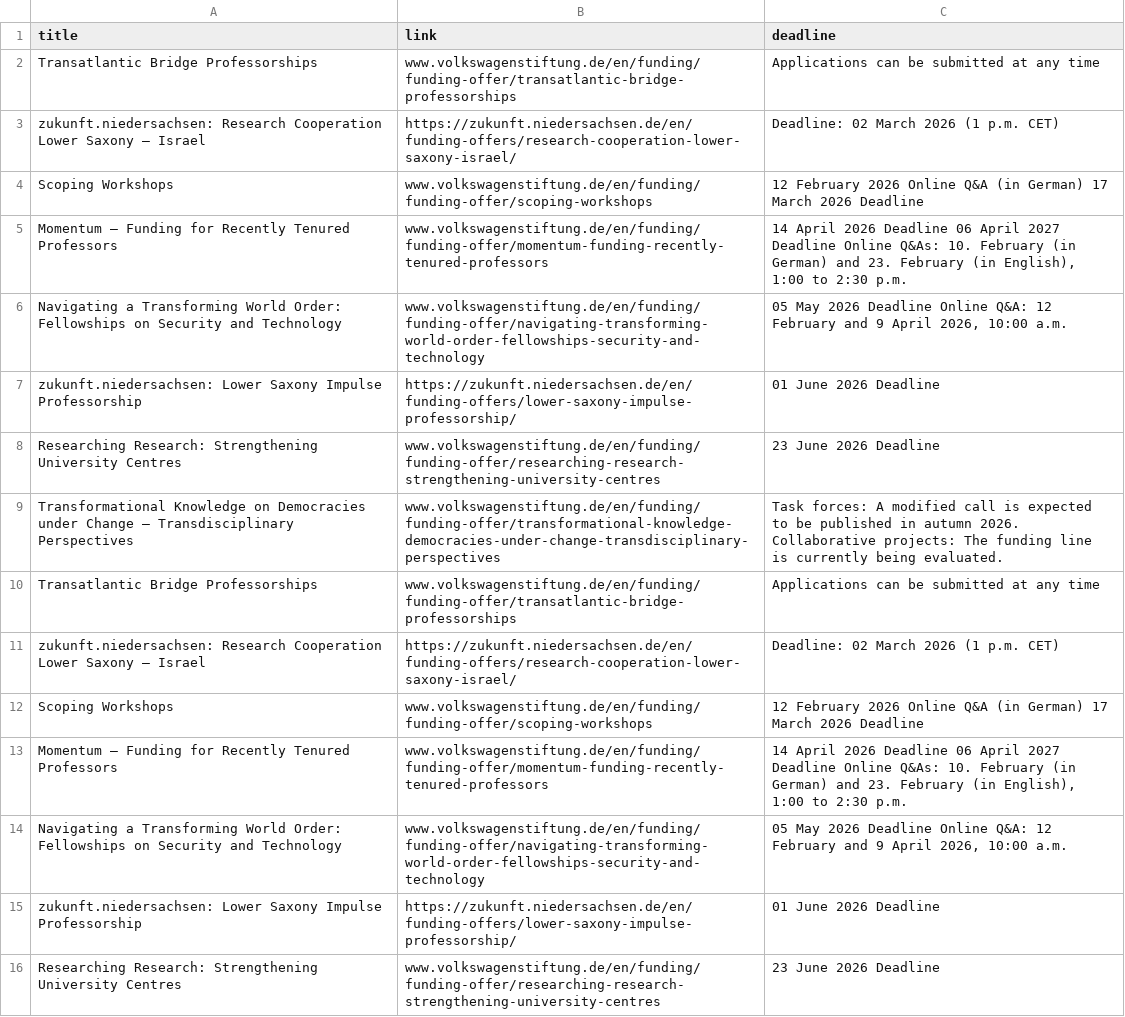
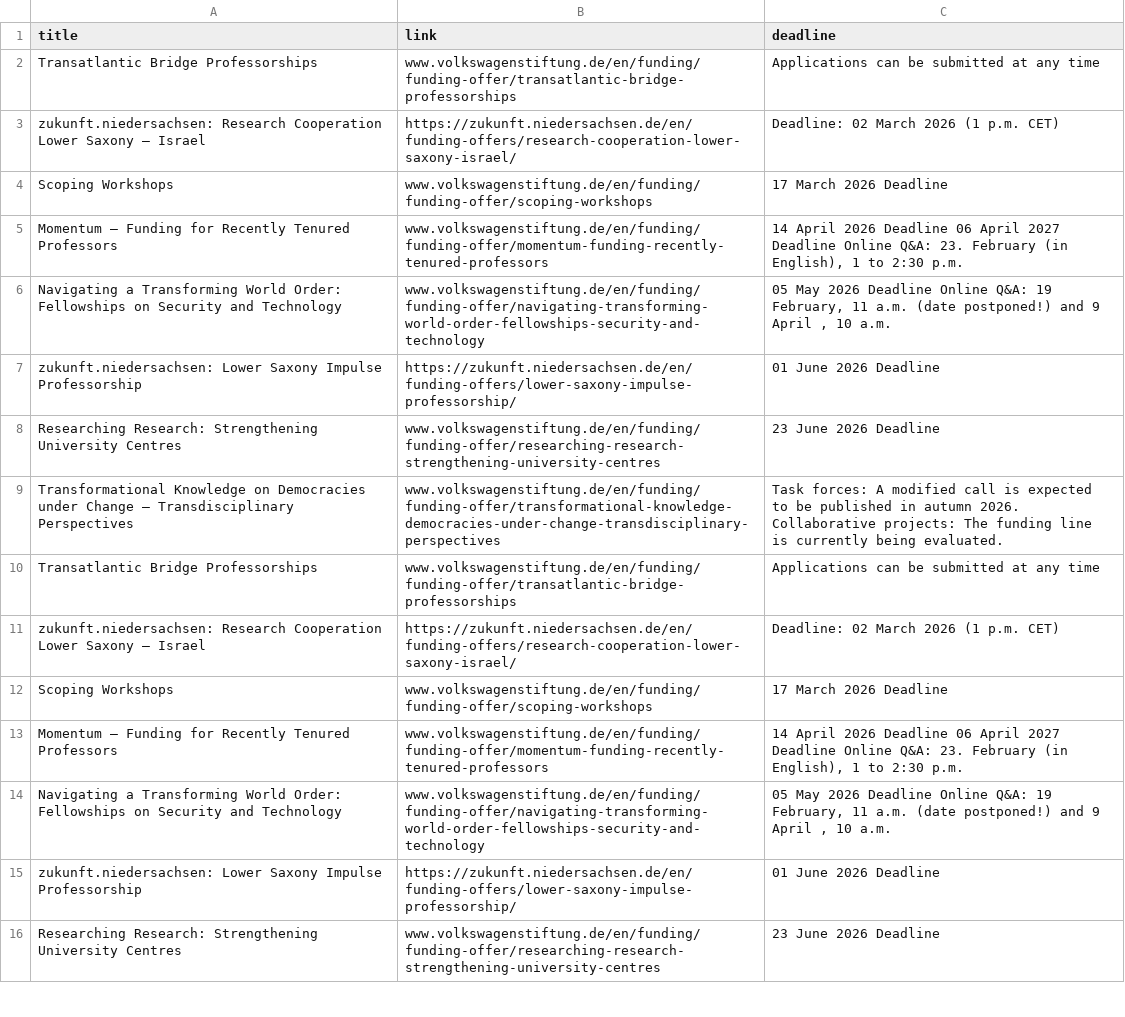
Before and after one commit to Global-Health-Engineering/grant-parser, a CSV file: results/Volkswagen.csv, drawn as a sheet; only a part is shown; the diff covers the shown part only.

```diff
--- a/results/Volkswagen.csv
+++ b/results/Volkswagen.csv
@@ -3,5 +3,5 @@ Transatlantic Bridge Professorships,www.volkswagenstiftung.de/en/funding/funding
 zukunft.niedersachsen: Research Cooperation Lower Saxony – Israel,https://zukunft.niedersachsen.de/en/funding-offers/research-cooperation-lower-saxony-israel/,Deadline: 02 March 2026 (1 p.m. CET)
-Scoping Workshops,www.volkswagenstiftung.de/en/funding/funding-offer/scoping-workshops,12 February 2026 Online Q&A (in German) 17 March 2026 Deadline
-Momentum – Funding for Recently Tenured Professors,www.volkswagenstiftung.de/en/funding/funding-offer/momentum-funding-recently-tenured-professors,"14 April 2026 Deadline 06 April 2027 Deadline Online Q&As: 10. February (in German) and 23. February (in English), 1:00 to 2:30 p.m."
-Navigating a Transforming World Order: Fellowships on Security and Technology,www.volkswagenstiftung.de/en/funding/funding-offer/navigating-transforming-world-order-fellowships-security-and-technology,"05 May 2026 Deadline Online Q&A: 12 February and 9 April 2026, 10:00 a.m."
+Scoping Workshops,www.volkswagenstiftung.de/en/funding/funding-offer/scoping-workshops,17 March 2026 Deadline
+Momentum – Funding for Recently Tenured Professors,www.volkswagenstiftung.de/en/funding/funding-offer/momentum-funding-recently-tenured-professors,"14 April 2026 Deadline 06 April 2027 Deadline Online Q&A: 23. February (in English), 1 to 2:30 p.m."
+Navigating a Transforming World Order: Fellowships on Security and Technology,www.volkswagenstiftung.de/en/funding/funding-offer/navigating-transforming-world-order-fellowships-security-and-technology,"05 May 2026 Deadline Online Q&A: 19 February, 11 a.m. (date postponed!) and 9 April , 10 a.m."
 zukunft.niedersachsen: Lower Saxony Impulse Professorship,https://zukunft.niedersachsen.de/en/funding-offers/lower-saxony-impulse-professorship/,01 June 2026 Deadline
@@ -11,5 +11,5 @@ Transatlantic Bridge Professorships,www.volkswagenstiftung.de/en/funding/funding
 zukunft.niedersachsen: Research Cooperation Lower Saxony – Israel,https://zukunft.niedersachsen.de/en/funding-offers/research-cooperation-lower-saxony-israel/,Deadline: 02 March 2026 (1 p.m. CET)
-Scoping Workshops,www.volkswagenstiftung.de/en/funding/funding-offer/scoping-workshops,12 February 2026 Online Q&A (in German) 17 March 2026 Deadline
-Momentum – Funding for Recently Tenured Professors,www.volkswagenstiftung.de/en/funding/funding-offer/momentum-funding-recently-tenured-professors,"14 April 2026 Deadline 06 April 2027 Deadline Online Q&As: 10. February (in German) and 23. February (in English), 1:00 to 2:30 p.m."
-Navigating a Transforming World Order: Fellowships on Security and Technology,www.volkswagenstiftung.de/en/funding/funding-offer/navigating-transforming-world-order-fellowships-security-and-technology,"05 May 2026 Deadline Online Q&A: 12 February and 9 April 2026, 10:00 a.m."
+Scoping Workshops,www.volkswagenstiftung.de/en/funding/funding-offer/scoping-workshops,17 March 2026 Deadline
+Momentum – Funding for Recently Tenured Professors,www.volkswagenstiftung.de/en/funding/funding-offer/momentum-funding-recently-tenured-professors,"14 April 2026 Deadline 06 April 2027 Deadline Online Q&A: 23. February (in English), 1 to 2:30 p.m."
+Navigating a Transforming World Order: Fellowships on Security and Technology,www.volkswagenstiftung.de/en/funding/funding-offer/navigating-transforming-world-order-fellowships-security-and-technology,"05 May 2026 Deadline Online Q&A: 19 February, 11 a.m. (date postponed!) and 9 April , 10 a.m."
 zukunft.niedersachsen: Lower Saxony Impulse Professorship,https://zukunft.niedersachsen.de/en/funding-offers/lower-saxony-impulse-professorship/,01 June 2026 Deadline
```
Also changed, not shown: 3 added rows, 16 removed rows and 3 edited cells elsewhere in this file, results/combined_results.csv, results/combined_results_sorted.csv.
